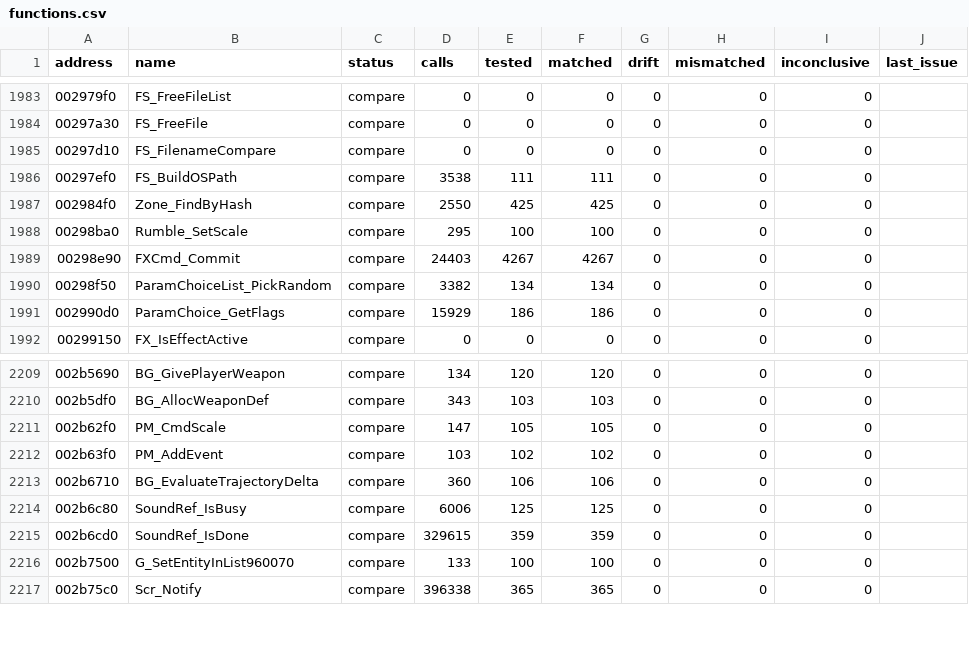
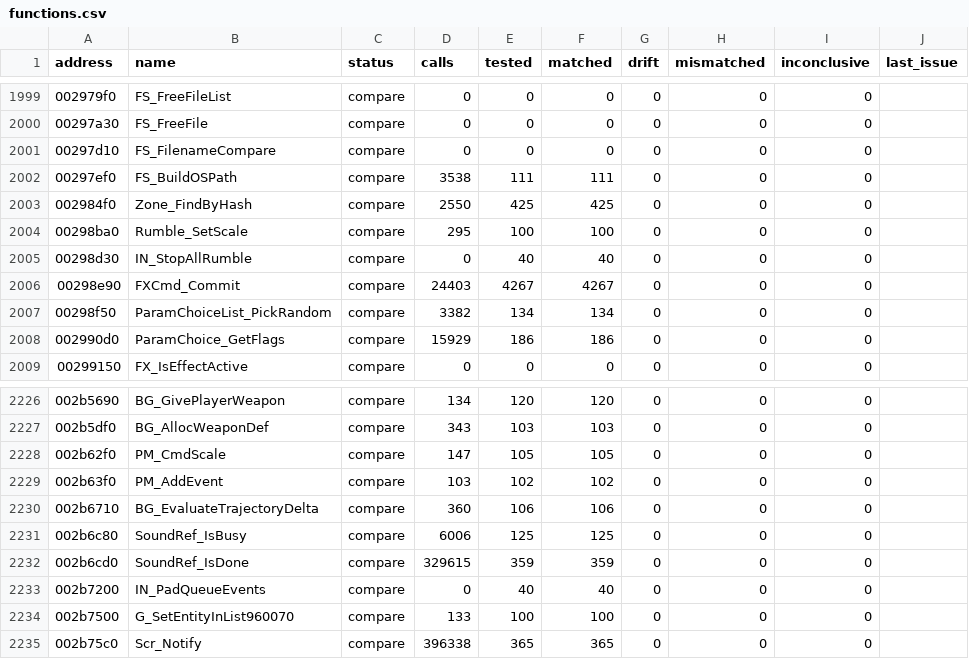
Before and after one commit to SmokeDoggy044/CoD2-BRO-Decomp, a CSV file: tools/data/functions.csv, drawn as a sheet; only a part is shown, gaps mark what is left out; the diff covers the shown part only.

```diff
--- a/tools/data/functions.csv
+++ b/tools/data/functions.csv
@@ -1988,2 +2004,3 @@ address,name,status,calls,tested,matched,drift,mismatched,inconclusive,last_issu
 00298ba0,Rumble_SetScale,compare,295,100,100,0,0,0,""
+00298d30,IN_StopAllRumble,compare,0,40,40,0,0,0,""
 00298e90,FXCmd_Commit,compare,24403,4267,4267,0,0,0,""
@@ -2215,2 +2232,3 @@ address,name,status,calls,tested,matched,drift,mismatched,inconclusive,last_issu
 002b6cd0,SoundRef_IsDone,compare,329615,359,359,0,0,0,""
+002b7200,IN_PadQueueEvents,compare,0,40,40,0,0,0,""
 002b7500,G_SetEntityInList960070,compare,133,100,100,0,0,0,""
```
Also changed, not shown: 17 added rows elsewhere in this file, tools/data/offline.csv, 7 other files.
